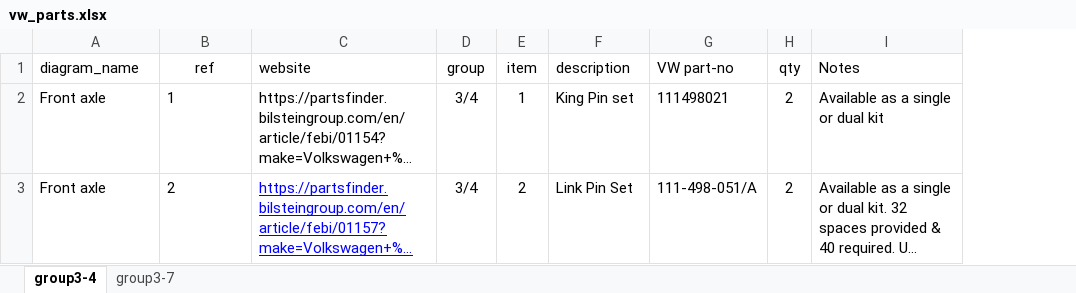
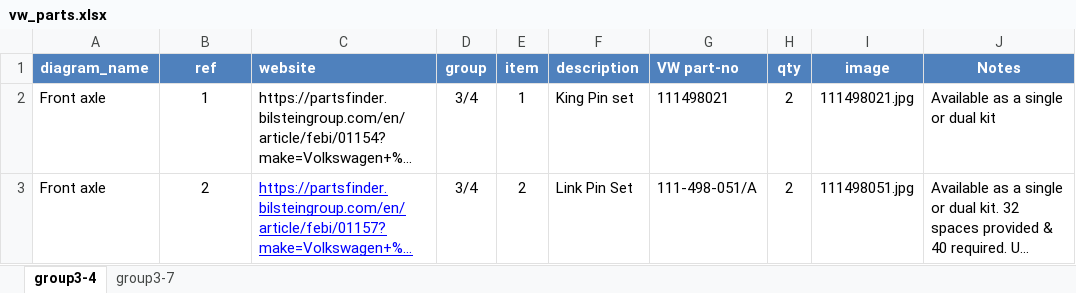
Before and after one commit to Porsche356C/356, an Excel workbook: config/vw_parts.xlsx, sheet group3-4, drawn as a sheet; long unchanged cells end in …; values as stored, in another font and other column widths than the file's, no borders; addresses are those after the commit; the diff names each change by its address in the sheet, - before the commit and + after, or states it on an @@ line.

```diff
--- a/config/vw_parts.xlsx (sheet group3-4)
+++ b/config/vw_parts.xlsx (sheet group3-4)
+column I (image), rows 2-3: 111498021.jpg | 111498051.jpg
@@ A1:H1 fill: none → #4F81BD, bold: off → on, text colour: black → #FFFFFF @@
@@ J1 fill: none → #4F81BD, bold: off → on, text colour: black → #FFFFFF, alignment: left → center @@
-B2:B3 alignment: left
+B2:B3 alignment: center
```
Also changed, not shown: sheet group3-7, 19 other files.
